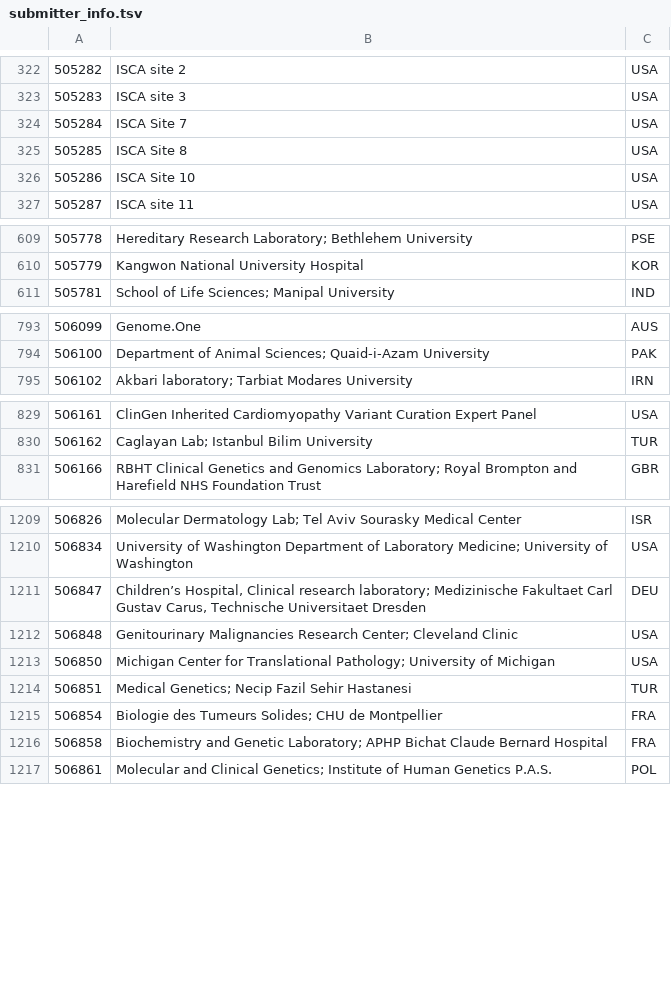
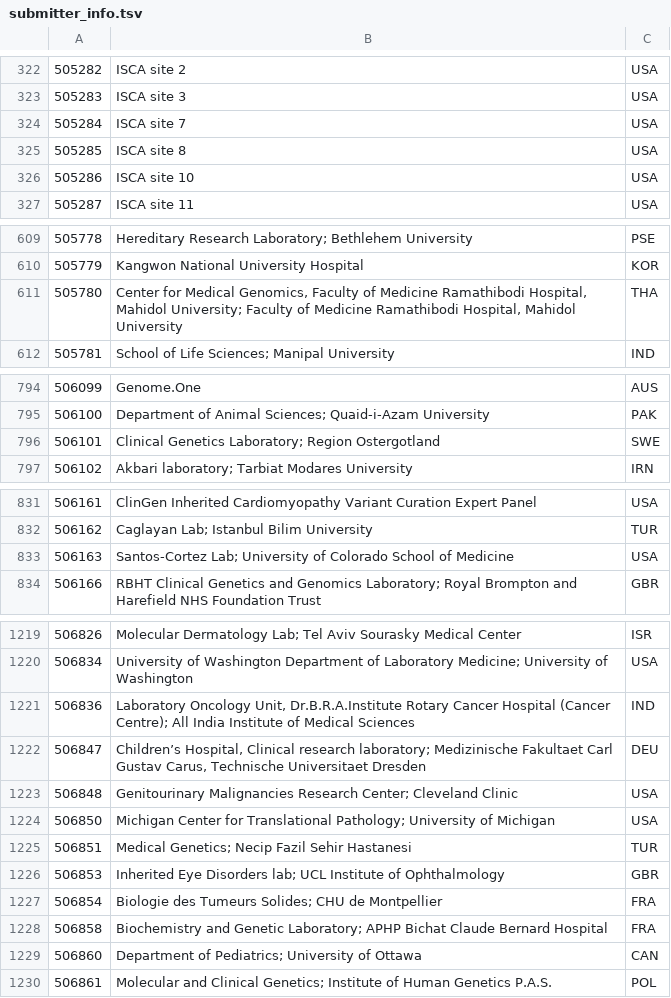
Before and after one commit to eilbecklab/clinvar-miner, a TSV file: submitter_info.tsv, drawn as a sheet; only a part is shown, gaps mark what is left out; the diff covers the shown part only.

```diff
--- a/submitter_info.tsv
+++ b/submitter_info.tsv
@@ -323,5 +323,5 @@
 505283	ISCA site 3	USA
-505284	ISCA Site 7	USA
-505285	ISCA Site 8	USA
-505286	ISCA Site 10	USA
+505284	ISCA site 7	USA
+505285	ISCA site 8	USA
+505286	ISCA site 10	USA
 505287	ISCA site 11	USA
@@ -610,2 +610,3 @@
 505779	Kangwon National University Hospital	KOR
+505780	Center for Medical Genomics, Faculty of Medicine Ramathibodi Hospital, Mahidol University; Faculty of Medicine Ramathibodi Hospital, Mahidol University	THA
 505781	School of Life Sciences; Manipal University	IND
@@ -794,2 +795,3 @@
 506100	Department of Animal Sciences; Quaid-i-Azam University	PAK
+506101	Clinical Genetics Laboratory; Region Ostergotland	SWE
 506102	Akbari laboratory; Tarbiat Modares University	IRN
@@ -830,2 +832,3 @@
 506162	Caglayan Lab; Istanbul Bilim University	TUR
+506163	Santos-Cortez Lab; University of Colorado School of Medicine	USA
 506166	RBHT Clinical Genetics and Genomics Laboratory; Royal Brompton and Harefield NHS Foundation Trust	GBR
@@ -1210,2 +1220,3 @@
 506834	University of Washington Department of Laboratory Medicine; University of Washington	USA
+506836	Laboratory Oncology Unit, Dr.B.R.A.Institute Rotary Cancer Hospital (Cancer Centre); All India Institute of Medical Sciences	IND
 506847	Children’s Hospital, Clinical research laboratory; Medizinische Fakultaet Carl Gustav Carus, Technische Universitaet Dresden	DEU
@@ -1214,4 +1225,6 @@
 506851	Medical Genetics; Necip Fazil Sehir Hastanesi	TUR
+506853	Inherited Eye Disorders lab; UCL Institute of Ophthalmology	GBR
 506854	Biologie des Tumeurs Solides; CHU de Montpellier	FRA
 506858	Biochemistry and Genetic Laboratory; APHP Bichat Claude Bernard Hospital	FRA
+506860	Department of Pediatrics; University of Ottawa	CAN
 506861	Molecular and Clinical Genetics; Institute of Human Genetics P.A.S.	POL
```
Also changed, not shown: 16 added rows and 11 edited cells elsewhere in this file.
